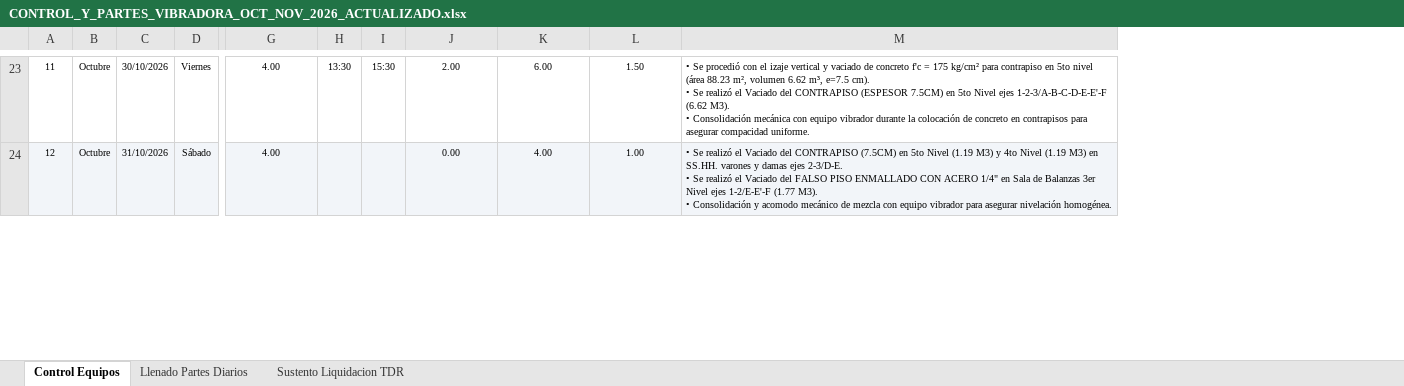
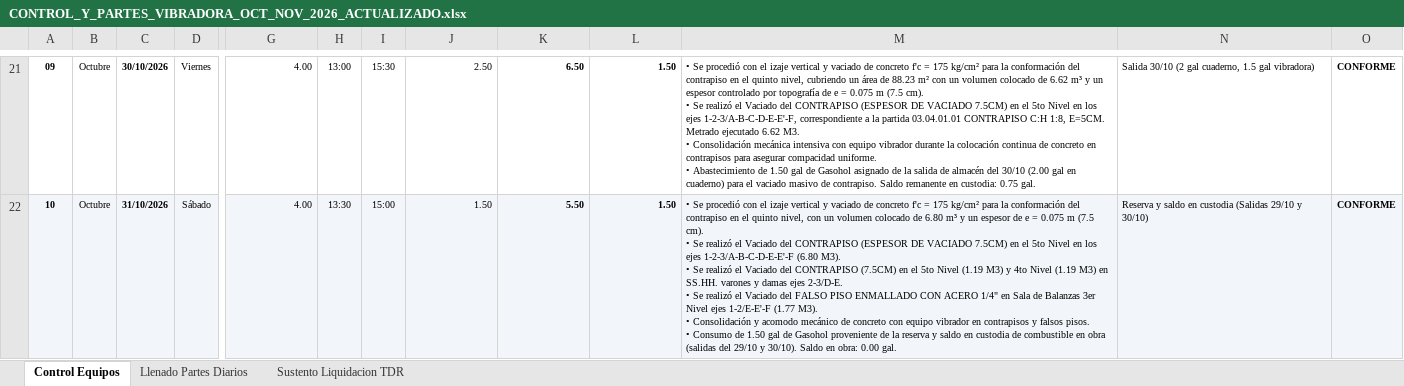
Before and after one commit to jaguilarhan/jaguilarhan.github.io, an Excel workbook: EQUIPOS/CONTROL_Y_PARTES_VIBRADORA_OCT_NOV_2026_ACTUALIZADO.xlsx, sheet Control Equipos, drawn as a sheet; only a part is shown, gaps mark what is left out; values as stored, in another font and other column widths than the file's, no borders; removed rows and columns are numbered as before the commit, all else as after; ↵ is a line break in a cell; the diff covers the shown part only; the diff names each change by its address in the sheet, - before the commit and + after, or states it on an @@ line.

Commit message:
feat(partes): ajustar a 12 partes desde el 08/10 (post-notificacion), cuadrar 60 HM y sustentar combustible segun salidas del cuaderno (v12)

```diff
--- a/EQUIPOS/CONTROL_Y_PARTES_VIBRADORA_OCT_NOV_2026_ACTUALIZADO.xlsx (sheet Control Equipos)
+++ b/EQUIPOS/CONTROL_Y_PARTES_VIBRADORA_OCT_NOV_2026_ACTUALIZADO.xlsx (sheet Control Equipos)
-column M, rows 23-24: • Se procedió con el izaje vertical y vaciado de concreto f'c = 175 kg/cm² para contrapiso en 5to nivel (área 88.23 m², volumen 6.62 m³, e=7.5 cm). ↵ • Se realizó el Vaciado del CONTRAPISO (ESPESOR 7.5CM) en 5to Nivel ejes 1-2-3/A-B-C-D-E-E'-F (6.62 M3). ↵ • Consolidación mecánica con equipo vibrador durante la colocación de concreto en contrapisos para asegurar compacidad uniforme. | • Se realizó el Vaciado del CONTRAPISO (7.5CM) en 5to Nivel (1.19 M3) y 4to Nivel (1.19 M3) en SS.HH. varones y damas ejes 2-3/D-E. ↵ • Se realizó el Vaciado del FALSO PISO ENMALLADO CON ACERO 1/4" en Sala de Balanzas 3er Nivel ejes 1-2/E-E'-F (1.77 M3). ↵ • Consolidación y acomodo mecánico de mezcla con equipo vibrador para asegurar nivelación homogénea.
+column M, rows 21-22: • Se procedió con el izaje vertical y vaciado de concreto f'c = 175 kg/cm² para la conformación del contrapiso en el quinto nivel, cubriendo un área de 88.23 m² con un volumen colocado de 6.62 m³ y un espesor controlado por topografía de e = 0.075 m (7.5 cm). ↵ • Se realizó el Vaciado del CONTRAPISO (ESPESOR DE VACIADO 7.5CM) en el 5to Nivel en los ejes 1-2-3/A-B-C-D-E-E'-F, correspondiente a la partida 03.04.01.01 CONTRAPISO C:H 1:8, E=5CM. Metrado ejecutado 6.62 M3. ↵ • Consolidación mecánica intensiva con equipo vibrador durante la colocación continua de concreto en contrapisos para asegurar compacidad uniforme. ↵ • Abastecimiento de 1.50 gal de Gasohol asignado de la salida de almacén del 30/10 (2.00 gal en cuaderno) para el vaciado masivo de contrapiso. Saldo remanente en custodia: 0.75 gal. | • Se procedió con el izaje vertical y vaciado de concreto f'c = 175 kg/cm² para la conformación del contrapiso en el quinto nivel, con un volumen colocado de 6.80 m³ y un espesor de e = 0.075 m (7.5 cm). ↵ • Se realizó el Vaciado del CONTRAPISO (ESPESOR DE VACIADO 7.5CM) en el 5to Nivel en los ejes 1-2-3/A-B-C-D-E-E'-F (6.80 M3). ↵ • Se realizó el Vaciado del CONTRAPISO (7.5CM) en el 5to Nivel (1.19 M3) y 4to Nivel (1.19 M3) en SS.HH. varones y damas ejes 2-3/D-E. ↵ • Se realizó el Vaciado del FALSO PISO ENMALLADO CON ACERO 1/4" en Sala de Balanzas 3er Nivel ejes 1-2/E-E'-F (1.77 M3). ↵ • Consolidación y acomodo mecánico de concreto con equipo vibrador en contrapisos y falsos pisos. ↵ • Consumo de 1.50 gal de Gasohol proveniente de la reserva y saldo en custodia de combustible en obra (salidas del 29/10 y 30/10). Saldo en obra: 0.00 gal.
+column N, rows 21-22: Salida 30/10 (2 gal cuaderno, 1.5 gal vibradora) | Reserva y saldo en custodia (Salidas 29/10 y 30/10)
+column O, rows 21-22: CONFORME | CONFORME
@@ column A renumbered between rows 13 and 24 @@
-A21:A22 bold: off
+A21:A22 bold: on
-C21:C22 bold: off
+C21:C22 bold: on
-G21:G22 alignment: center
+G21:G22 alignment: right
-H21: 13:30
+H21: 13:00
-J21:L22 alignment: center
+J21:L22 alignment: right
-J21: 2.00
+J21: 2.50
-K21:L22 bold: off
+K21:L22 bold: on
-K21: 6.00
+K21: 6.50
-H22: (empty)
+H22: 13:30
-I22: (empty)
+I22: 15:00
-J22: 0.00
+J22: 1.50
-K22: 4.00
+K22: 5.50
-L22: 1.00
+L22: 1.50
```
Also changed, not shown: 1 added row, 4 removed rows, 31 edited cells and cell formats elsewhere in this sheet, sheet Llenado Partes Diarios, EQUIPOS/CONTROL_Y_PARTES_VIBRADORA_OCT_NOV_2026.xlsx, 3 other files.
